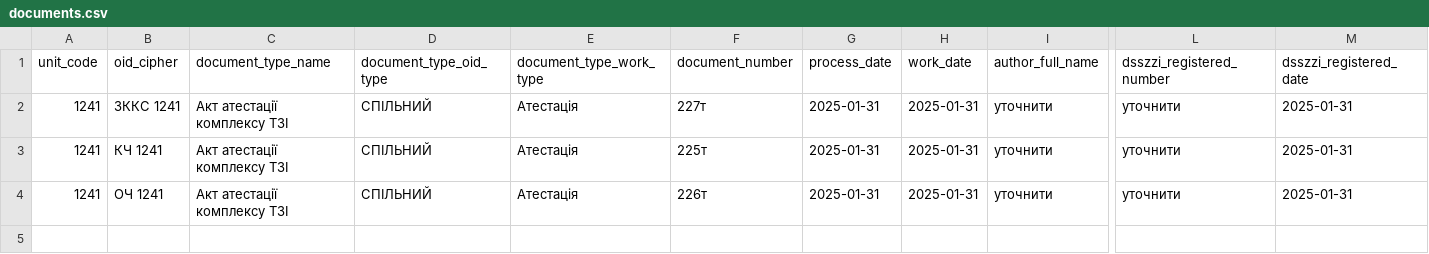
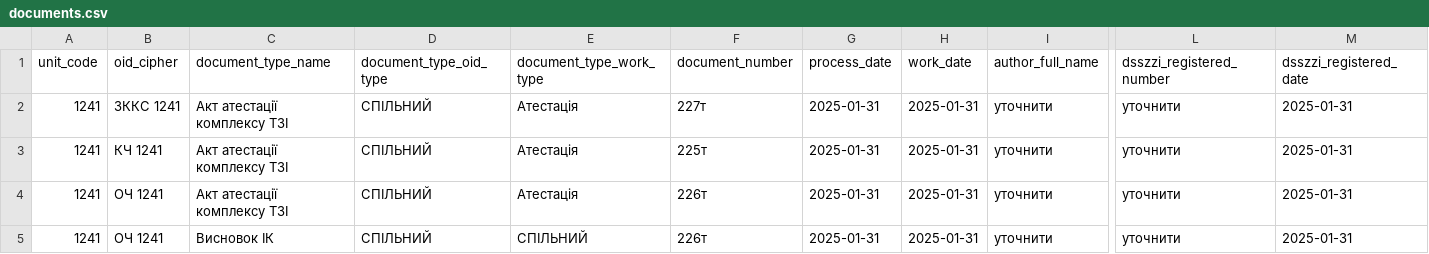
Before and after one commit to DmytroAvr/myFirstCRM, a CSV file: realdata/documents.csv, drawn as a sheet; only a part is shown, gaps mark what is left out; rows hold the shown columns only; the diff names each change by its address in the sheet, - before the commit and + after, or states it on an @@ line.

Commit message:
feat: Update realdata CSV files and models for improved document handling and debugging

```diff
--- a/realdata/documents.csv
+++ b/realdata/documents.csv
+row 5: 1241 | ОЧ 1241 | Висновок ІК | СПІЛЬНИЙ | СПІЛЬНИЙ | 226т | 2025-01-31 | 2025-01-31 | уточнити | уточнити | 2025-01-31
```
Also changed, not shown: realdata/persons.csv, realdata/units.csv, 2 other files.
